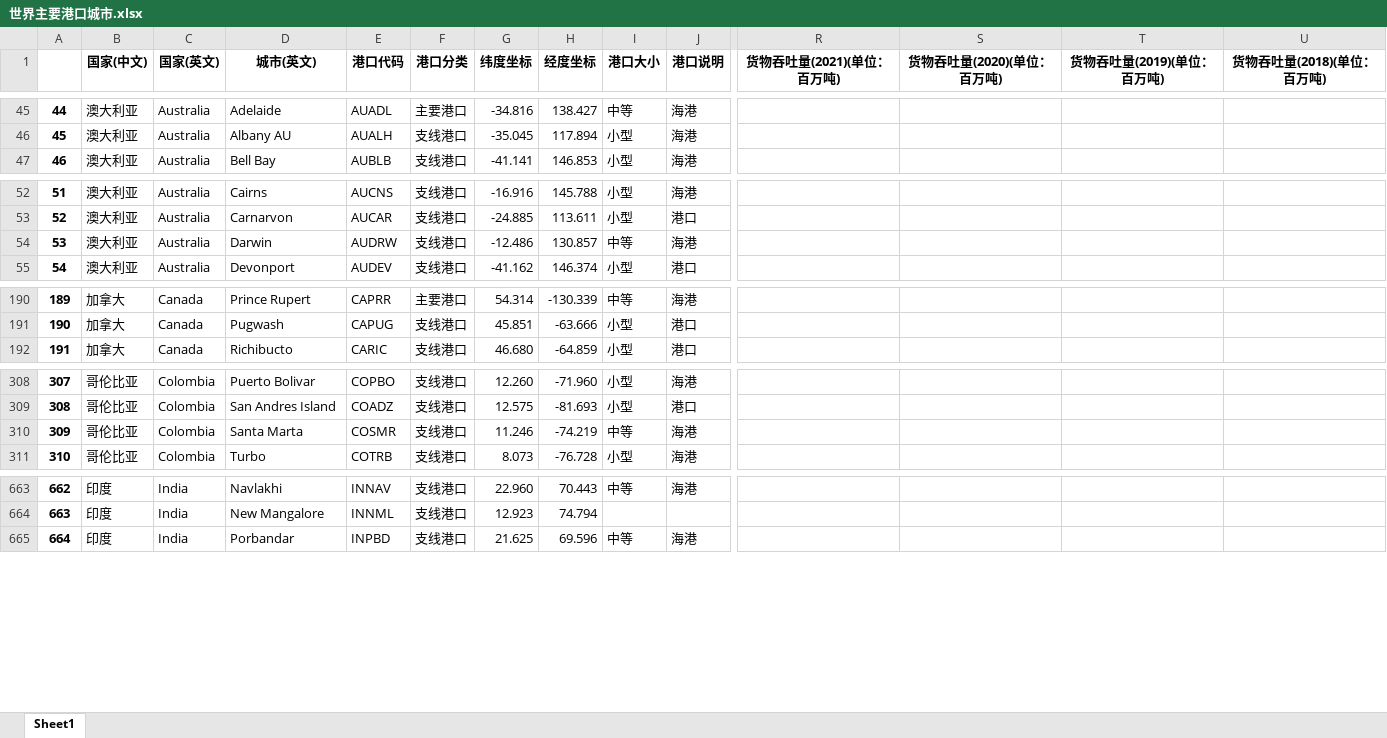
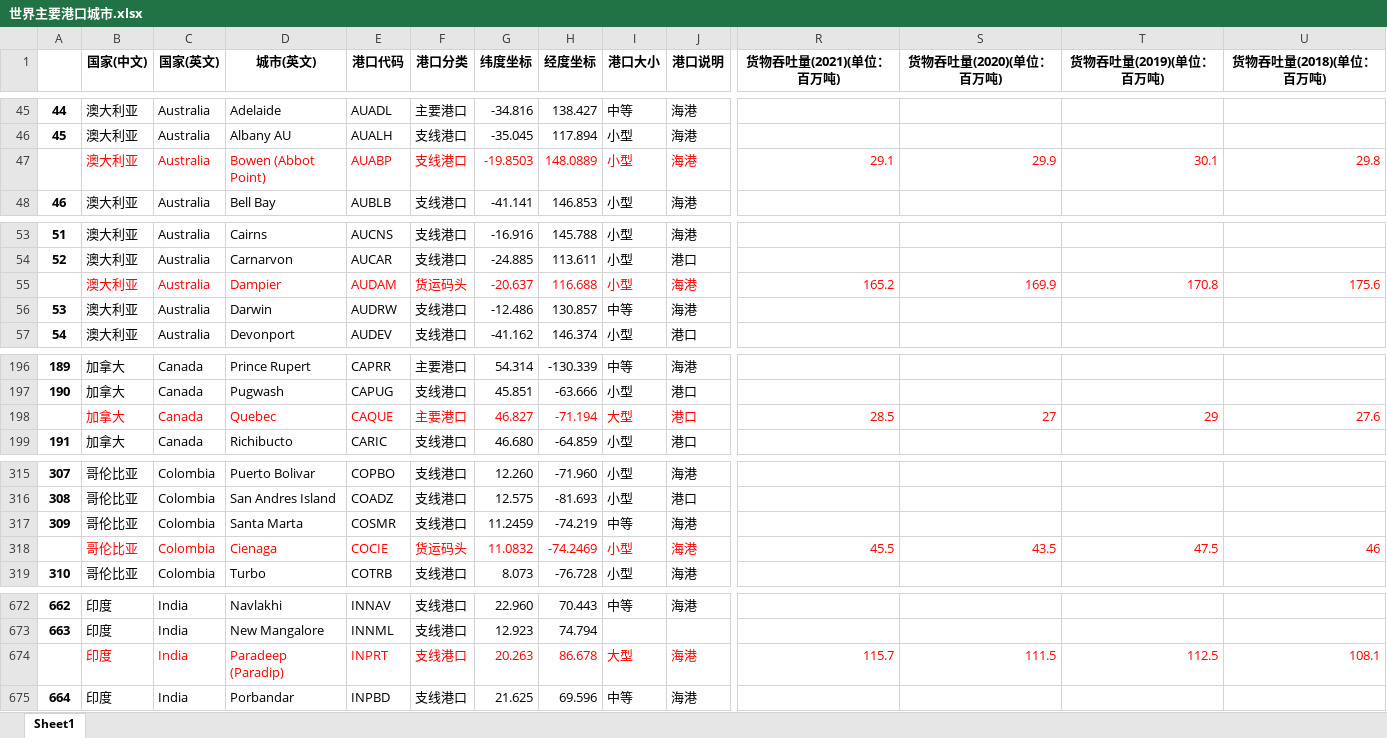
Before and after one commit to dehhrvetuj/RISUN, an Excel workbook: PortOfWorld/Results/世界主要港口城市.xlsx, sheet Sheet1, drawn as a sheet; only a part is shown, gaps mark what is left out; values as stored, in another font and other column widths than the file's, no borders; addresses are those after the commit; rows hold the shown columns only; the diff covers the shown part only; the diff names each change by its address in the sheet, - before the commit and + after, or states it on an @@ line.

```diff
--- a/PortOfWorld/Results/世界主要港口城市.xlsx (sheet Sheet1)
+++ b/PortOfWorld/Results/世界主要港口城市.xlsx (sheet Sheet1)
+row 47:  | 澳大利亚 | Australia | Bowen (Abbot Point) | AUABP | 支线港口 | -19.8503 | 148.0889 | 小型 | 海港 | 29.1 | 29.9 | 30.1 | 29.8
+row 55:  | 澳大利亚 | Australia | Dampier | AUDAM | 货运码头 | -20.637 | 116.688 | 小型 | 海港 | 165.2 | 169.9 | 170.8 | 175.6
+row 198:  | 加拿大 | Canada | Quebec | CAQUE | 主要港口 | 46.827 | -71.194 | 大型 | 港口 | 28.5 | 27 | 29 | 27.6
-G317 (纬度坐标): 11.246
+G317 (纬度坐标): 11.2459
+row 318:  | 哥伦比亚 | Colombia | Cienaga | COCIE | 货运码头 | 11.0832 | -74.2469 | 小型 | 海港 | 45.5 | 43.5 | 47.5 | 46
+row 674:  | 印度 | India | Paradeep (Paradip) | INPRT | 支线港口 | 20.263 | 86.678 | 大型 | 海港 | 115.7 | 111.5 | 112.5 | 108.1
```
Also changed, not shown: 22 added rows, 3 removed rows and 42 edited cells elsewhere in this sheet.
